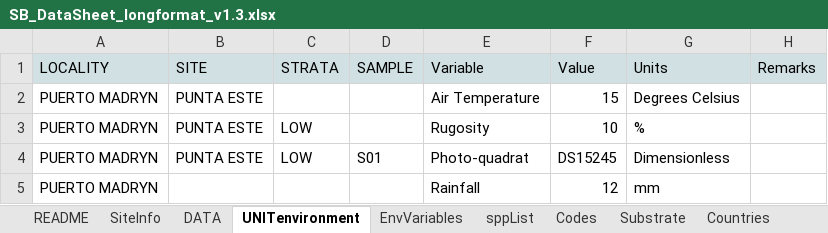
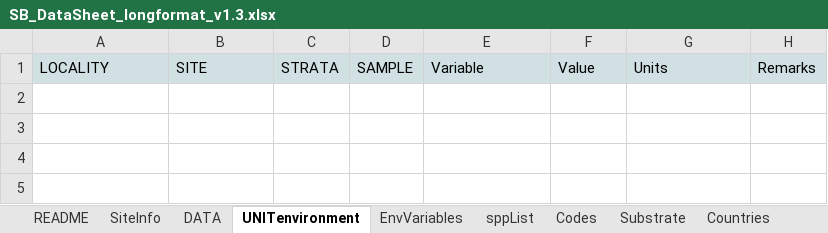
Before and after one commit to diodon/P2P-templates, an Excel workbook: SB_DataSheet_longformat_v1.3.xlsx, sheet UNITenvironment, drawn as a sheet; values as stored, in another font and other column widths than the file's, no borders; charts and pictures not drawn; the diff names each change by its address in the sheet, - before the commit and + after, or states it on an @@ line.

```diff
--- a/SB_DataSheet_longformat_v1.3.xlsx (sheet UNITenvironment)
+++ b/SB_DataSheet_longformat_v1.3.xlsx (sheet UNITenvironment)
-row 2: PUERTO MADRYN | PUNTA ESTE |  |  | Air Temperature | 15 | Degrees Celsius
-row 3: PUERTO MADRYN | PUNTA ESTE | LOW |  | Rugosity | 10 | %
-row 4: PUERTO MADRYN | PUNTA ESTE | LOW | S01 | Photo-quadrat | DS15245 | Dimensionless
-row 5: PUERTO MADRYN |  |  |  | Rainfall | 12 | mm
```
Also changed, not shown: sheet Sites, sheet Locality, sheet SiteInfo.
